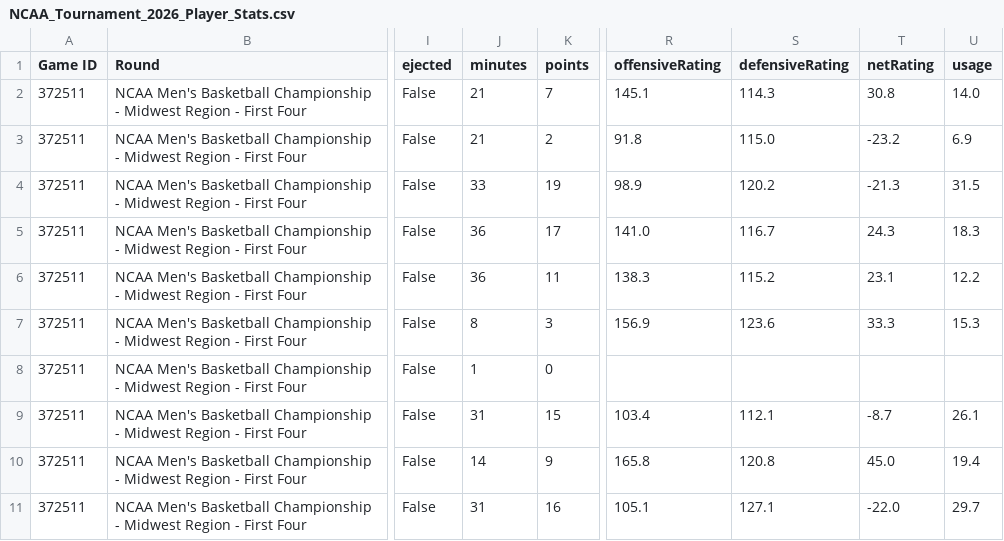
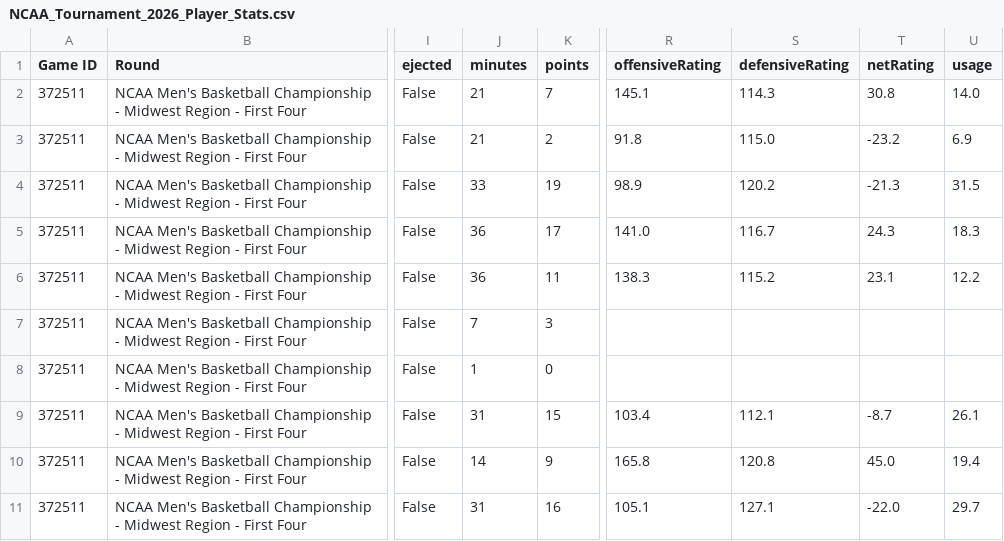
Before and after one commit to dunovan/ncaa-tourney-stats, a CSV file: NCAA_Tournament_2026_Player_Stats.csv, drawn as a sheet; only a part is shown, gaps mark what is left out; the diff names each change by its address in the sheet, - before the commit and + after, or states it on an @@ line.

```diff
--- a/NCAA_Tournament_2026_Player_Stats.csv
+++ b/NCAA_Tournament_2026_Player_Stats.csv
-J7 (minutes): 8
+J7 (minutes): 7
-R7 (offensiveRating): 156.9
+R7 (offensiveRating): (empty)
-S7 (defensiveRating): 123.6
+S7 (defensiveRating): (empty)
-T7 (netRating): 33.3
+T7 (netRating): (empty)
-U7 (usage): 15.3
+U7 (usage): (empty)
```
